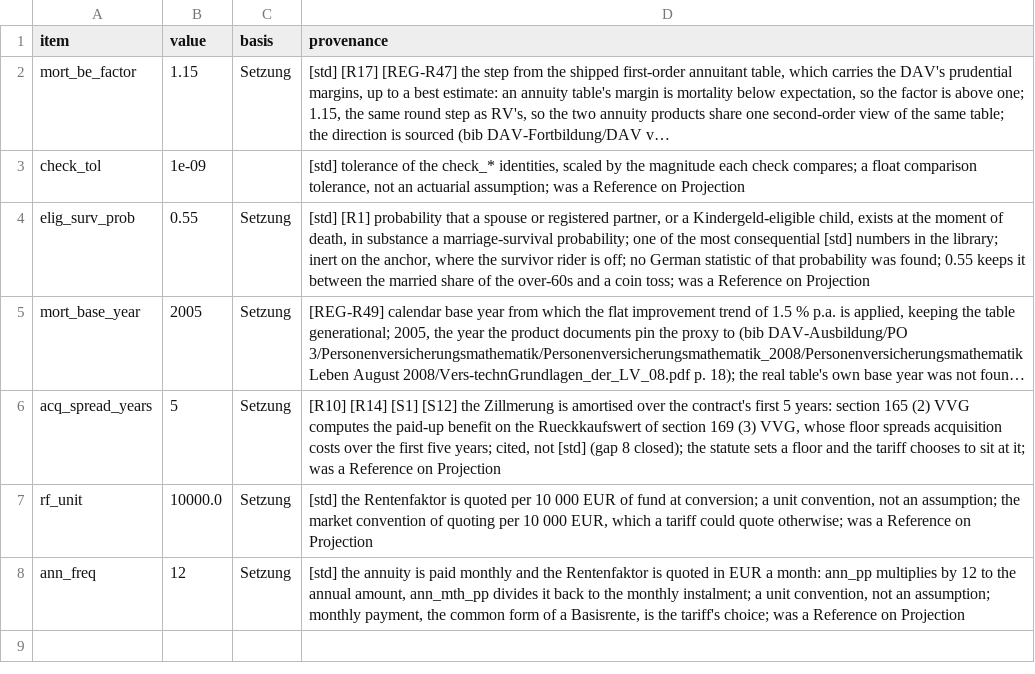
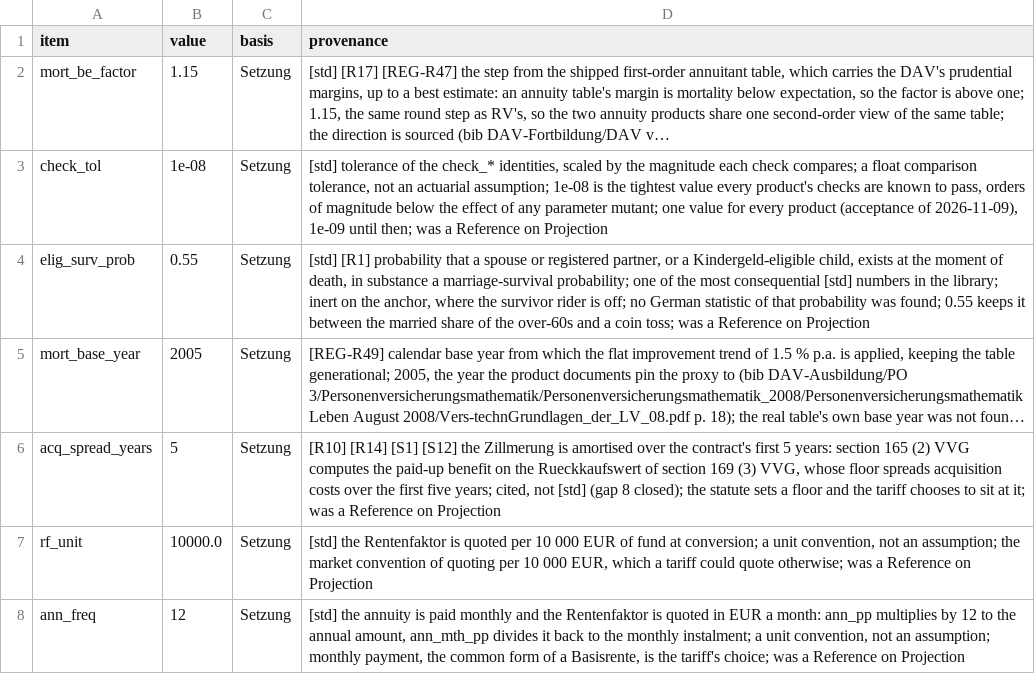
Before and after one commit to Degelmann-Solutions/delib-testbed, a CSV file: products/basisrente/param_tariff_type.csv, drawn as a sheet; long unchanged cells end in …; the diff names each change by its address in the sheet, - before the commit and + after, or states it on an @@ line.

```diff
--- a/products/basisrente/param_tariff_type.csv
+++ b/products/basisrente/param_tariff_type.csv
-B3 (value): 1e-09
+B3 (value): 1e-08
-C3 (basis): (empty)
+C3 (basis): Setzung
-D3 (provenance): …actuarial assumption; was a…
+D3 (provenance): …actuarial assumption; 1e-08 is the tightest value every product's checks are known to pass, orders of magnitude below the effect of any parameter mutant; one value for every product (acceptance of 2026-11-09), 1e-09 until then; was a…
```
Also changed, not shown: 5 other files.
